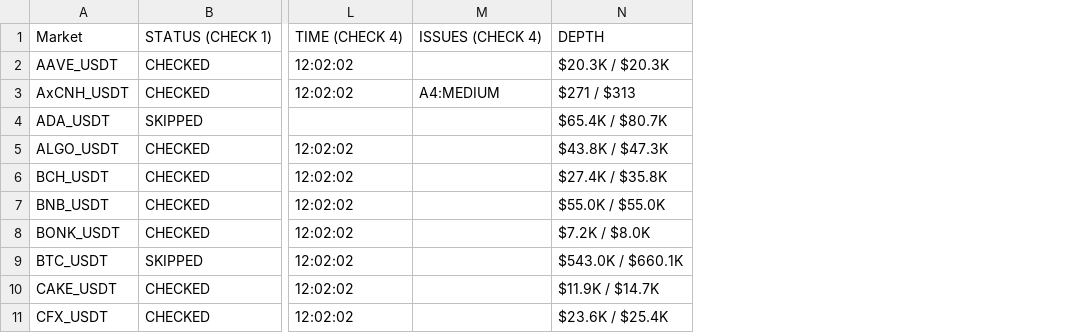
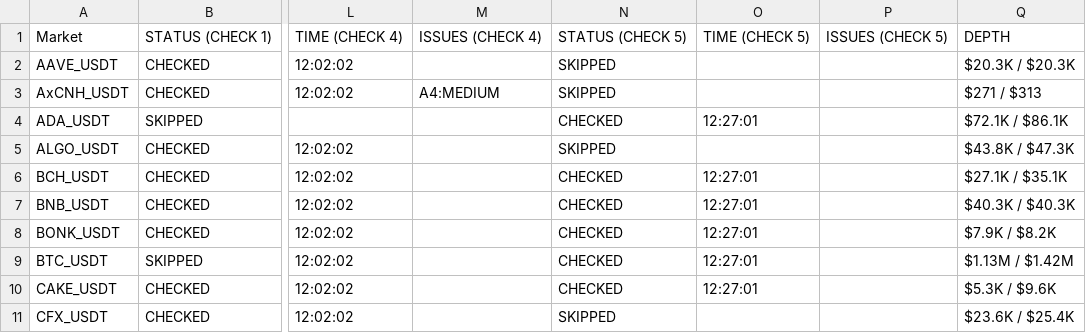
Before and after one commit to NonsoOmoko/OHM-v1, a CSV file: data/daily_log_2026-06-08.csv, drawn as a sheet; only a part is shown, gaps mark what is left out; removed rows and columns are numbered as before the commit, all else as after; the diff names each change by its address in the sheet, - before the commit and + after, or states it on an @@ line.

```diff
--- a/data/daily_log_2026-06-08.csv
+++ b/data/daily_log_2026-06-08.csv
-column N, rows 1-11: DEPTH | $20.3K / $20.3K | $271 / $313 | $65.4K / $80.7K | $43.8K / $47.3K | $27.4K / $35.8K | $55.0K / $55.0K | $7.2K / $8.0K | $543.0K / $660.1K | $11.9K / $14.7K | $23.6K / $25.4K
+column N, rows 1-11: STATUS (CHECK 5) | SKIPPED | SKIPPED | CHECKED | SKIPPED | CHECKED | CHECKED | CHECKED | CHECKED | CHECKED | SKIPPED
+column O, rows 1-10: TIME (CHECK 5) |  |  | 12:27:01 |  | 12:27:01 | 12:27:01 | 12:27:01 | 12:27:01 | 12:27:01
+column P, row 1: ISSUES (CHECK 5)
+column Q, rows 1-11: DEPTH | $20.3K / $20.3K | $271 / $313 | $72.1K / $86.1K | $43.8K / $47.3K | $27.1K / $35.1K | $40.3K / $40.3K | $7.9K / $8.2K | $1.13M / $1.42M | $5.3K / $9.6K | $23.6K / $25.4K
```
Also changed, not shown: data/latest.csv, 1 other file.
